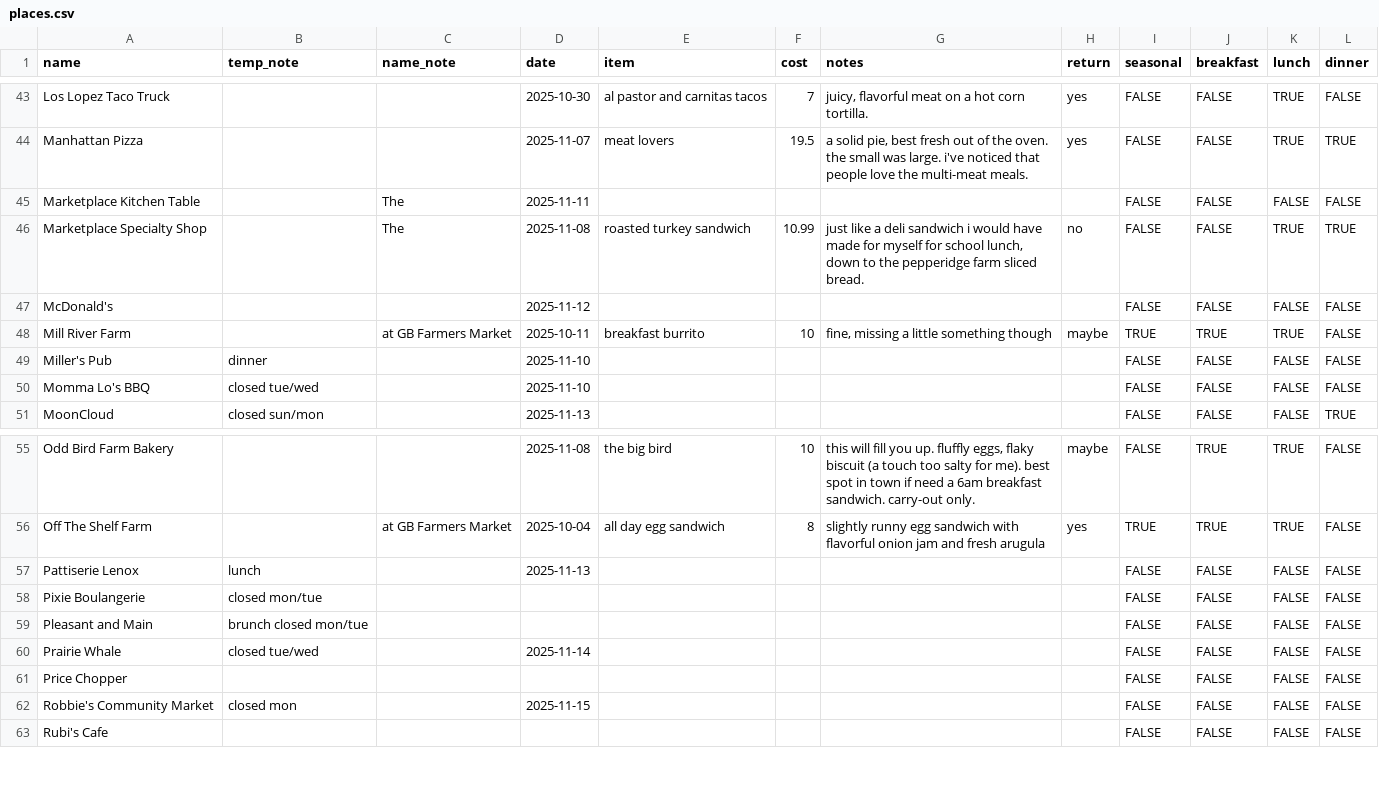
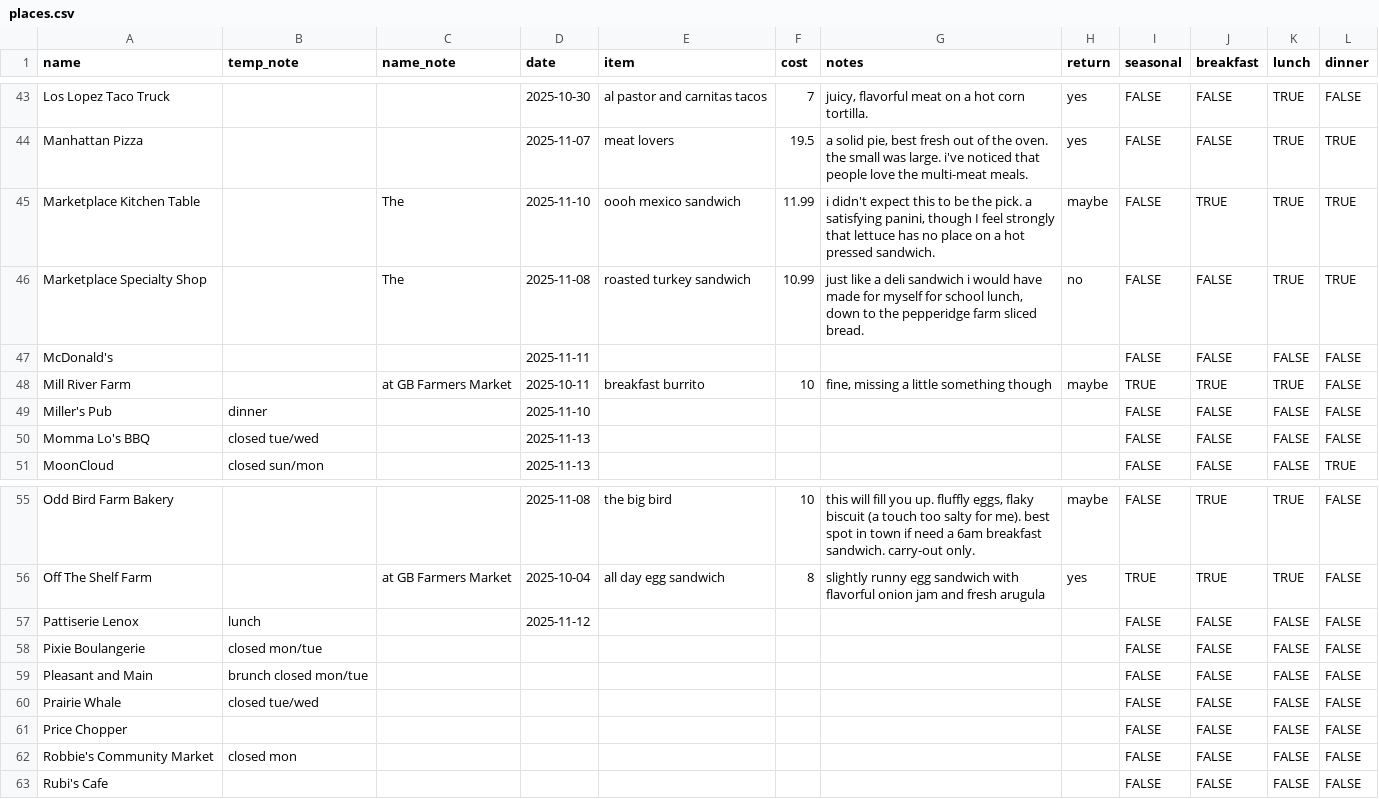
Before and after one commit to russellsamora/grazebarrington, a CSV file: src/data/places.csv, drawn as a sheet; only a part is shown, gaps mark what is left out; the diff names each change by its address in the sheet, - before the commit and + after, or states it on an @@ line.

```diff
--- a/src/data/places.csv
+++ b/src/data/places.csv
-D45 (date): 2025-11-11
+D45 (date): 2025-11-10
-E45 (item): (empty)
+E45 (item): oooh mexico sandwich
-F45 (cost): (empty)
+F45 (cost): 11.99
-G45 (notes): (empty)
+G45 (notes): i didn't expect this to be the pick. a satisfying panini, though I feel strongly that lettuce has no place on a hot pressed sandwich.
-H45 (return): (empty)
+H45 (return): maybe
-J45 (breakfast): FALSE
+J45 (breakfast): TRUE
-K45 (lunch): FALSE
+K45 (lunch): TRUE
-L45 (dinner): FALSE
+L45 (dinner): TRUE
-D47 (date): 2025-11-12
+D47 (date): 2025-11-11
-D50 (date): 2025-11-10
+D50 (date): 2025-11-13
-D57 (date): 2025-11-13
+D57 (date): 2025-11-12
-D60 (date): 2025-11-14
+D60 (date): (empty)
-D62 (date): 2025-11-15
+D62 (date): (empty)
```
Also changed, not shown: 14 other files.
